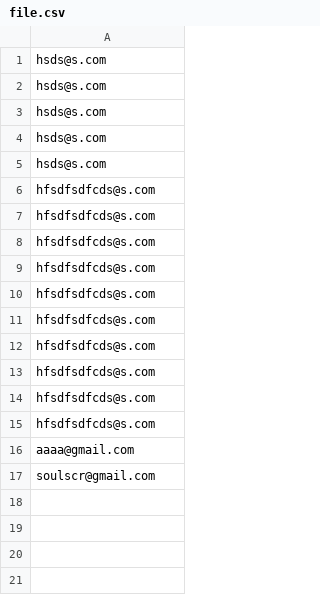
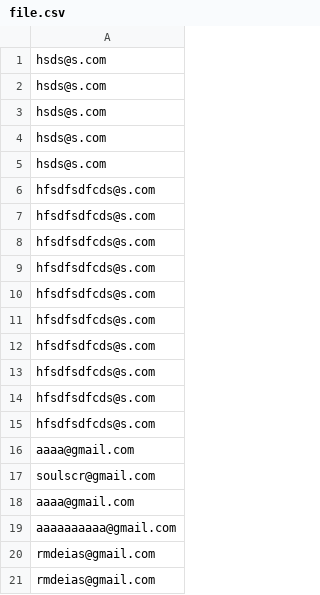
Before and after one commit to wangermee/tanatos, a CSV file: actions/file.csv, drawn as a sheet; the diff names each change by its address in the sheet, - before the commit and + after, or states it on an @@ line.

```diff
--- a/actions/file.csv
+++ b/actions/file.csv
+row 18: aaaa@gmail.com
+row 19: aaaaaaaaaa@gmail.com
+row 20: rmdeias@gmail.com
+row 21: rmdeias@gmail.com
```
Also changed, not shown: 6 other files.
